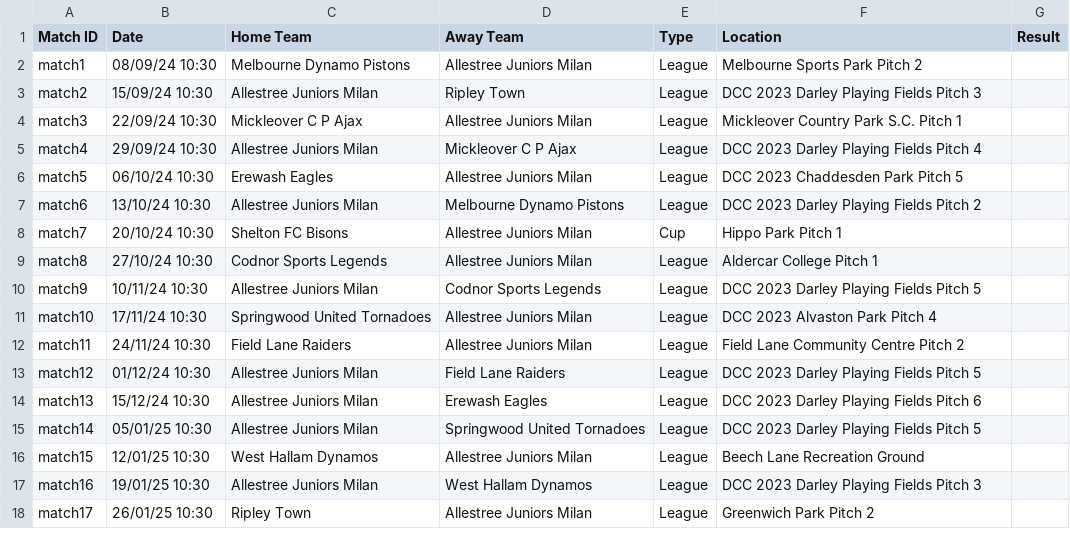
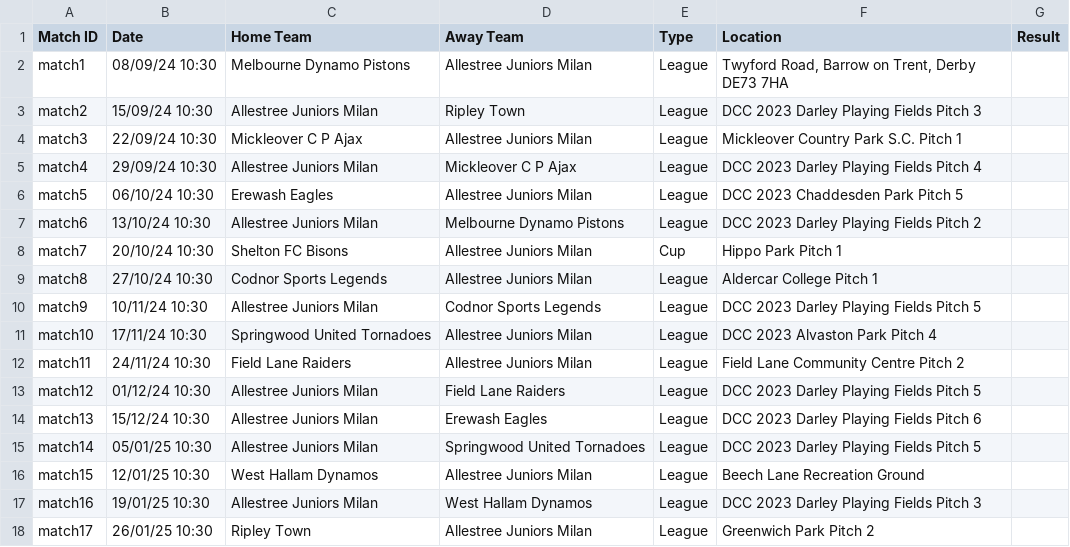
Before and after one commit to andrewbowley/allestree-juniors-milan, a CSV file: fixtures.csv, drawn as a sheet.

Commit message:
Updated with new address for match1

```diff
--- a/fixtures.csv
+++ b/fixtures.csv
@@ -1,3 +1,3 @@
 Match ID,Date,Home Team,Away Team,Type,Location,Result
-match1,08/09/24 10:30,Melbourne Dynamo Pistons,Allestree Juniors Milan,League,Melbourne Sports Park Pitch 2,
+match1,08/09/24 10:30,Melbourne Dynamo Pistons,Allestree Juniors Milan,League,"Twyford Road, Barrow on Trent, Derby DE73 7HA",
 match2,15/09/24 10:30,Allestree Juniors Milan,Ripley Town,League,DCC 2023 Darley Playing Fields Pitch 3,
```
Also changed, not shown: 1 other file.
